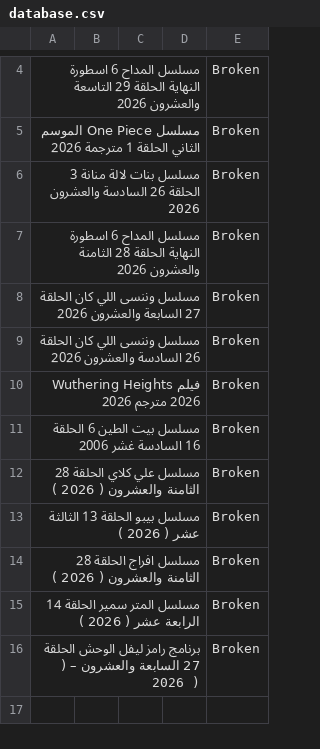
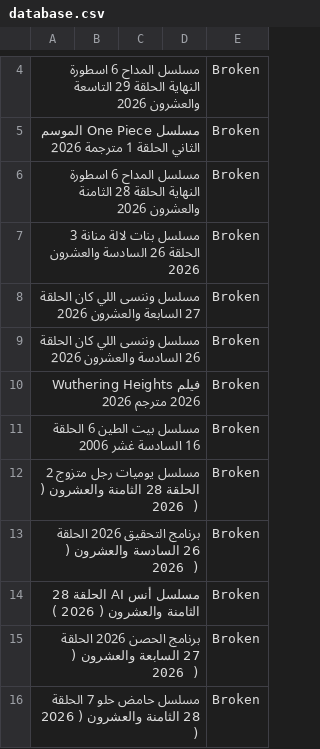
Before and after one commit to OmarLalgerino/GO-RS, a CSV file: database.csv, drawn as a sheet; only a part is shown, gaps mark what is left out; the diff names each change by its address in the sheet, - before the commit and + after, or states it on an @@ line.

Commit message:
Update Movies Database

```diff
--- a/database.csv
+++ b/database.csv
@@ row 7 moved to row 6: مسلسل المداح 6 اسطورة النهاية الحلقة 28 … @@
-A12: مسلسل علي كلاي الحلقة 28…
+A12: مسلسل يوميات رجل متزوج 2 الحلقة 28…
-A13: مسلسل بيبو الحلقة 13 الثالثة عشر ( 2026…
+A13: برنامج التحقيق 2026 الحلقة 26 السادسة والعشرون ( 2026…
-A14: مسلسل افراج الحلقة 28…
+A14: مسلسل أنس AI الحلقة 28…
-A15: مسلسل المتر سمير الحلقة 14 الرابعة عشر ( 2026…
+A15: برنامج الحصن 2026 الحلقة 27 السابعة والعشرون ( 2026…
-A16: برنامج رامز ليفل الوحش الحلقة 27 السابعة والعشرون – ( 2026…
+A16: مسلسل حامض حلو 7 الحلقة 28 الثامنة والعشرون ( 2026…
```
